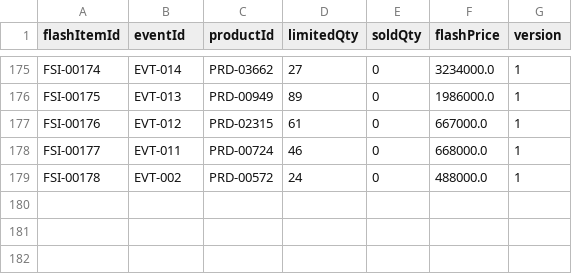
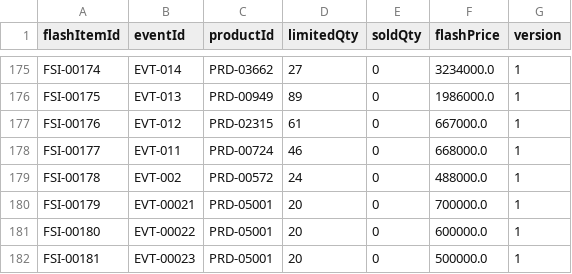
Before and after one commit to Lab1-Lab211/NHOM_3_LAB211_FlashSale, a CSV file: data/flash_items.csv, drawn as a sheet; only a part is shown, gaps mark what is left out; the diff names each change by its address in the sheet, - before the commit and + after, or states it on an @@ line.

```diff
--- a/data/flash_items.csv
+++ b/data/flash_items.csv
+row 180: FSI-00179 | EVT-00021 | PRD-05001 | 20 | 0 | 700000.0 | 1
+row 181: FSI-00180 | EVT-00022 | PRD-05001 | 20 | 0 | 600000.0 | 1
+row 182: FSI-00181 | EVT-00023 | PRD-05001 | 20 | 0 | 500000.0 | 1
```
Also changed, not shown: 18 other files.
